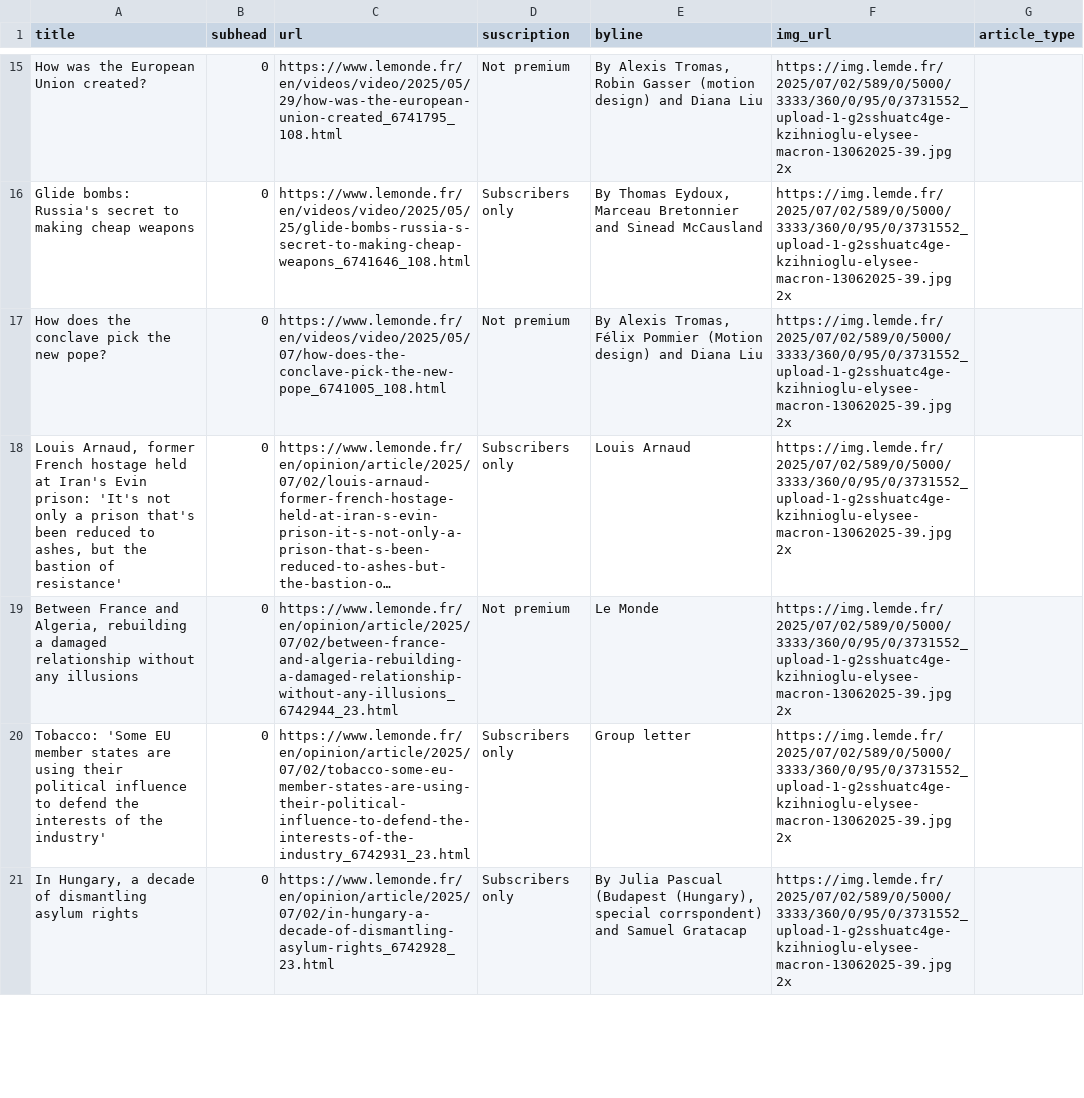
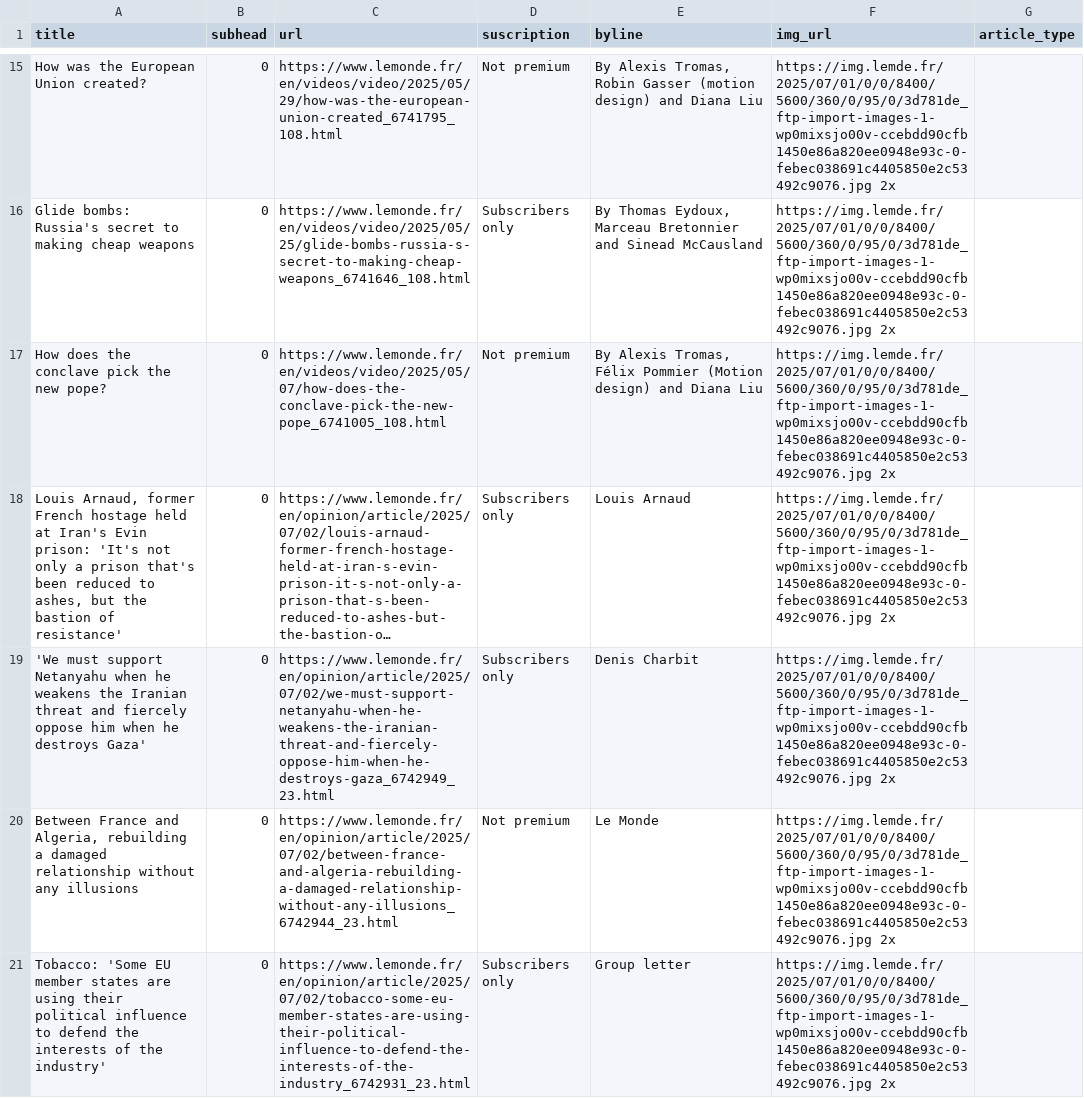
Before and after one commit to tefaceli/LEDE-homework-scraping, a CSV file: le_monde.csv, drawn as a sheet; only a part is shown, gaps mark what is left out; long unchanged cells end in …; removed rows and columns are numbered as before the commit, all else as after; the diff covers the shown part only; the diff names each change by its address in the sheet, - before the commit and + after, or states it on an @@ line.

```diff
--- a/le_monde.csv
+++ b/le_monde.csv
-F15:F18 (img_url): https://img.lemde.fr/2025/07/02/589/0/5000/3333/360/0/95/0/3731552_upload-1-g2sshuatc4ge-kzihnioglu-elysee-macron-13062025-39.jpg 2x
+F15:F18 (img_url): https://img.lemde.fr/2025/07/01/0/0/8400/5600/360/0/95/0/3d781de_ftp-import-images-1-wp0mixsjo00v-ccebdd90cfb1450e86a820ee0948e93c-0-febec038691c4405850e2c53492c9076.jpg 2x
+row 19: 'We must support Netanyahu when he weakens the Iranian threat and fiercely oppose him when he destroys Gaza' | 0 | https://www.lemonde.fr/en/opinion/article/2025/07/02/we-must-support-netanyahu-when-he-weakens-the-iranian-threat-and-fiercely-oppose-him-when-he-destroys-gaza_6742949_23.html | Subscribers only | Denis Charbit | https://img.lemde.fr/2025/07/01/0/0/8400/5600/360/0/95/0/3d781de_ftp-import-images-1-wp0mixsjo00v-ccebdd90cfb1450e86a820ee0948e93c-0-febec038691c4405850e2c53492c9076.jpg 2x
-F20:F21 (img_url): https://img.lemde.fr/2025/07/02/589/0/5000/3333/360/0/95/0/3731552_upload-1-g2sshuatc4ge-kzihnioglu-elysee-macron-13062025-39.jpg 2x
+F20:F21 (img_url): https://img.lemde.fr/2025/07/01/0/0/8400/5600/360/0/95/0/3d781de_ftp-import-images-1-wp0mixsjo00v-ccebdd90cfb1450e86a820ee0948e93c-0-febec038691c4405850e2c53492c9076.jpg 2x
-row 21: In Hungary, a decade of dismantling asylum rights | 0 | https://www.lemonde.fr/en/opinion/article/2025/07/02/in-hungary-a-decade-of-dismantling-asylum-rights_6742928_23.html | Subscribers only | By Julia Pascual (Budapest (Hungary), special corrspondent) and Samuel Gratacap | https://img.lemde.fr/2025/07/02/589/0/5000/3333/360/0/95/0/3731552_upload-1-g2sshuatc4ge-kzihnioglu-elysee-macron-13062025-39.jpg 2x
```
Also changed, not shown: 9 added rows, 9 removed rows and 44 edited cells elsewhere in this file.
